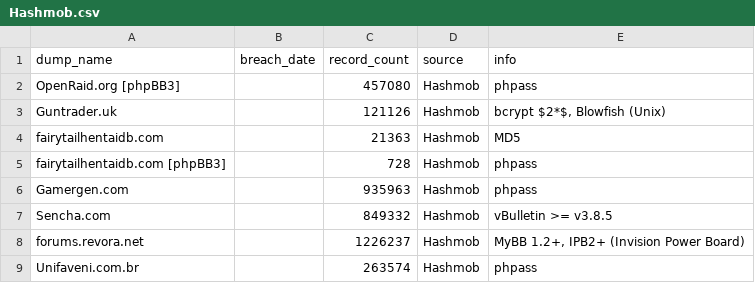
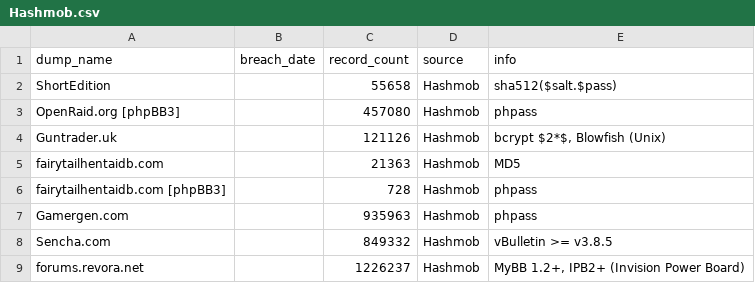
Before and after one commit to notdls/known-breaches, a CSV file: datasets/Hashmob.csv, drawn as a sheet; only a part is shown; the shorter side is filled out with more unchanged rows; the diff names each change by its address in the sheet, - before the commit and + after, or states it on an @@ line.

Commit message:
Dataset Update 03/22/25

```diff
--- a/datasets/Hashmob.csv
+++ b/datasets/Hashmob.csv
+row 2: ShortEdition |  | 55658 | Hashmob | sha512($salt.$pass)
```
Also changed, not shown: 3 other files.
